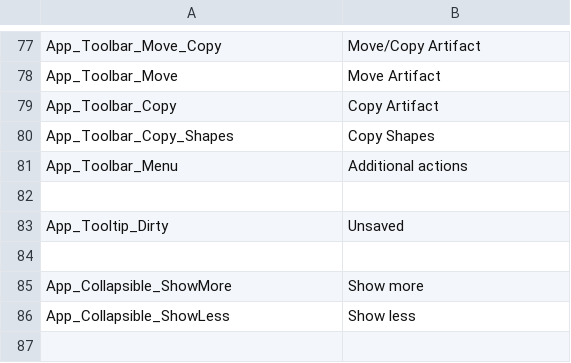
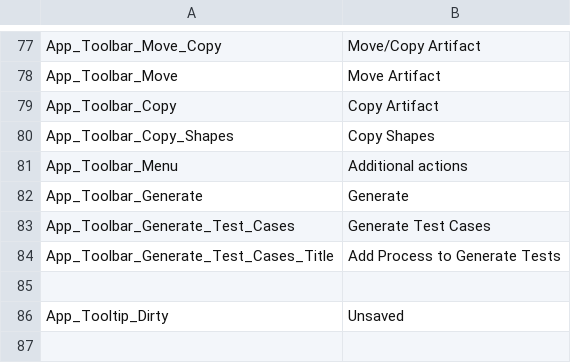
Before and after one commit to ogolikhin/blueprint, a CSV file: svc/db/AdminStorage/Data/ApplicationLabels_en-US.csv, drawn as a sheet; only a part is shown, gaps mark what is left out; the shorter side is filled out with more unchanged rows.

Commit message:
initial implementation for test generation drop down menu and artifact picker

```diff
--- a/svc/db/AdminStorage/Data/ApplicationLabels_en-US.csv
+++ b/svc/db/AdminStorage/Data/ApplicationLabels_en-US.csv
@@ -81,2 +81,5 @@ App_Toolbar_Copy_Shapes, "Copy Shapes"
 App_Toolbar_Menu,"Additional actions"
+App_Toolbar_Generate, "Generate"
+App_Toolbar_Generate_Test_Cases, "Generate Test Cases"
+App_Toolbar_Generate_Test_Cases_Title, "Add Process to Generate Tests"
 
```
Also changed, not shown: 5 other files.
